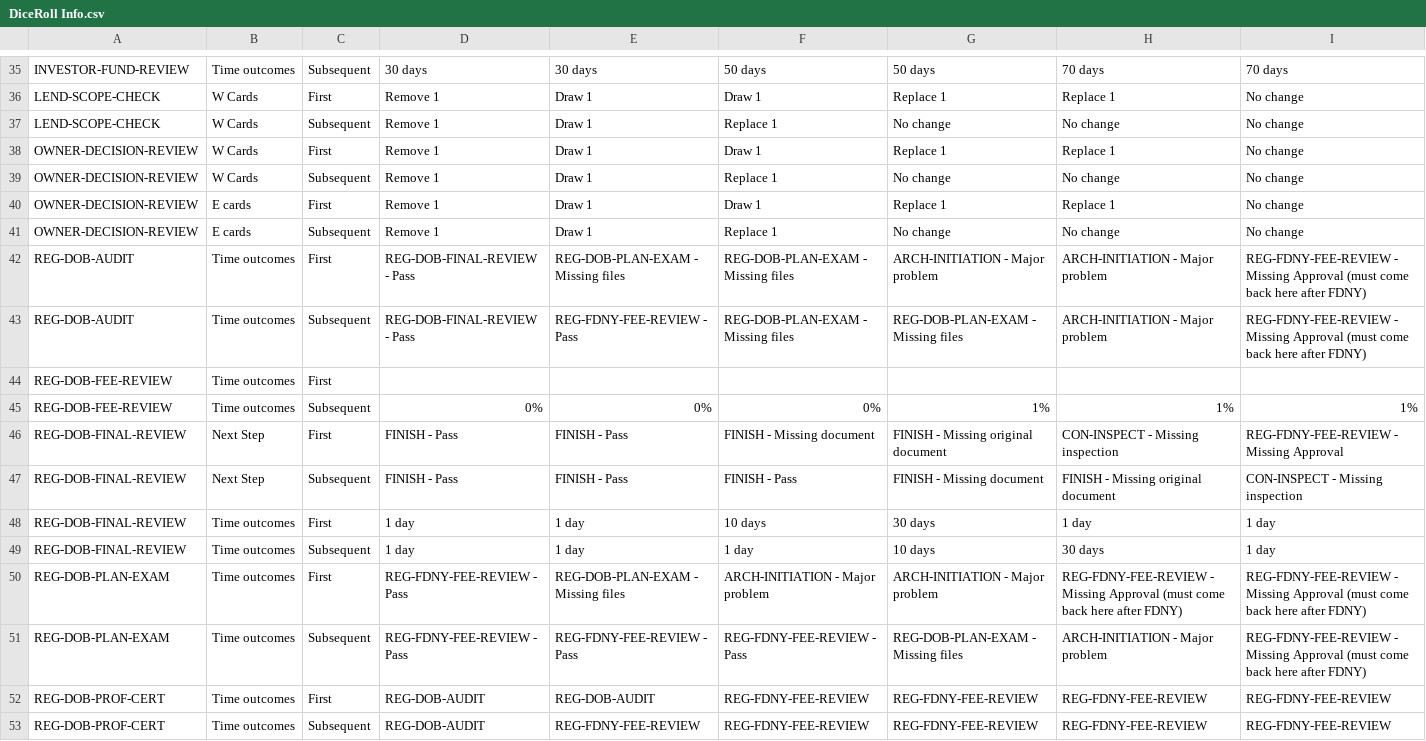
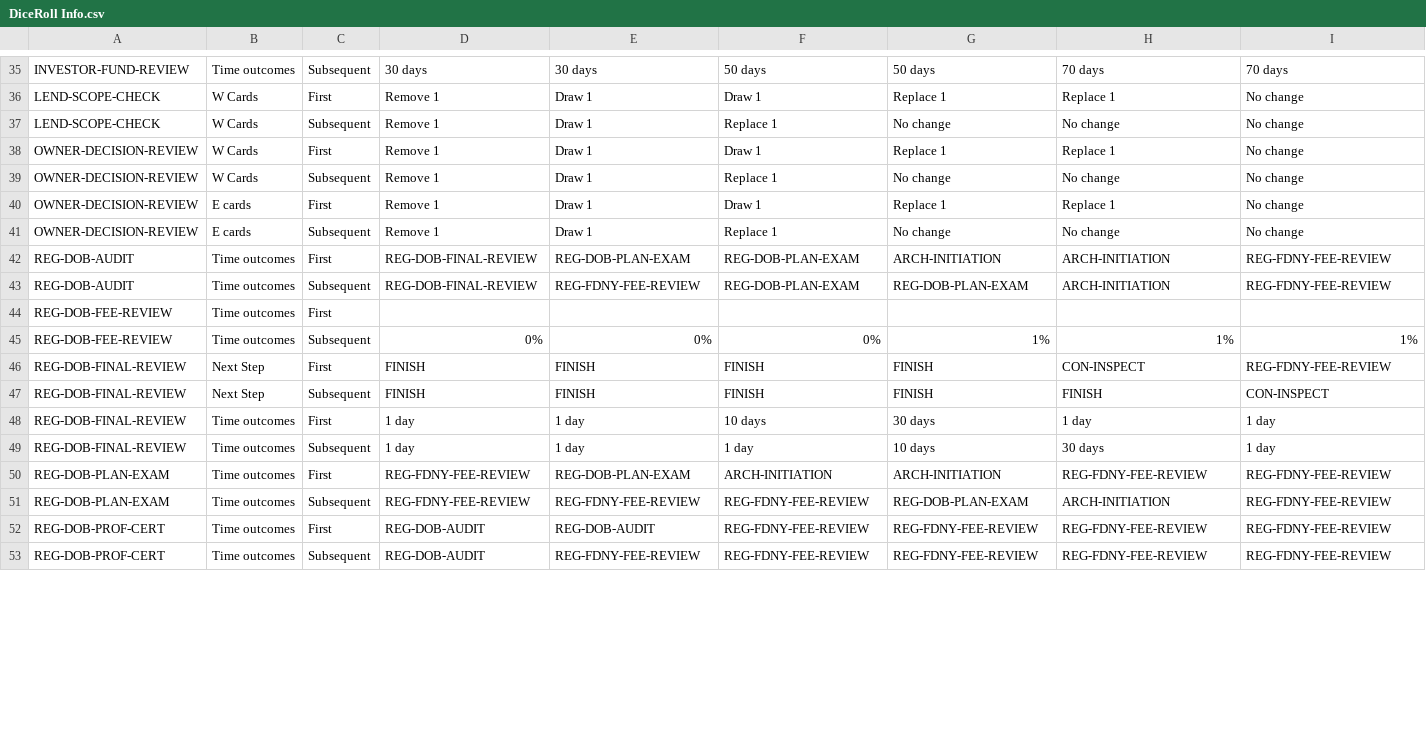
Before and after one commit to tomaszsb/code2026, a CSV file: data/DiceRoll Info.csv, drawn as a sheet; only a part is shown, gaps mark what is left out; the diff covers the shown part only.

```diff
--- a/data/DiceRoll Info.csv
+++ b/data/DiceRoll Info.csv
@@ -41,12 +41,12 @@ OWNER-DECISION-REVIEW,E cards,First,Remove 1,Draw 1,Draw 1,Replace 1,Replace 1,N
 OWNER-DECISION-REVIEW,E cards,Subsequent,Remove 1,Draw 1,Replace 1,No change,No change,No change
-REG-DOB-AUDIT,Time outcomes,First,REG-DOB-FINAL-REVIEW - Pass,REG-DOB-PLAN-EXAM - Missing files,REG-DOB-PLAN-EXAM - Missing files ,ARCH-INITIATION - Major problem,ARCH-INITIATION - Major problem,REG-FDNY-FEE-REVIEW - Missing Approval  (must come back here after FDNY)
-REG-DOB-AUDIT,Time outcomes,Subsequent,REG-DOB-FINAL-REVIEW - Pass ,REG-FDNY-FEE-REVIEW - Pass,REG-DOB-PLAN-EXAM - Missing files ,REG-DOB-PLAN-EXAM - Missing files ,ARCH-INITIATION - Major problem,REG-FDNY-FEE-REVIEW - Missing Approval  (must come back here after FDNY)
+REG-DOB-AUDIT,Time outcomes,First,REG-DOB-FINAL-REVIEW,REG-DOB-PLAN-EXAM,REG-DOB-PLAN-EXAM,ARCH-INITIATION,ARCH-INITIATION,REG-FDNY-FEE-REVIEW
+REG-DOB-AUDIT,Time outcomes,Subsequent,REG-DOB-FINAL-REVIEW,REG-FDNY-FEE-REVIEW,REG-DOB-PLAN-EXAM,REG-DOB-PLAN-EXAM,ARCH-INITIATION,REG-FDNY-FEE-REVIEW
 REG-DOB-FEE-REVIEW,Time outcomes,First,,,,,,
 REG-DOB-FEE-REVIEW,Time outcomes,Subsequent,0%,0%,0%,1%,1%,1%
-REG-DOB-FINAL-REVIEW,Next Step,First,FINISH - Pass,FINISH - Pass,FINISH - Missing document,FINISH - Missing original document,CON-INSPECT - Missing inspection,REG-FDNY-FEE-REVIEW - Missing Approval
-REG-DOB-FINAL-REVIEW,Next Step,Subsequent,FINISH - Pass,FINISH - Pass,FINISH - Pass,FINISH - Missing document,FINISH - Missing original document,CON-INSPECT - Missing inspection
+REG-DOB-FINAL-REVIEW,Next Step,First,FINISH,FINISH,FINISH,FINISH,CON-INSPECT,REG-FDNY-FEE-REVIEW
+REG-DOB-FINAL-REVIEW,Next Step,Subsequent,FINISH,FINISH,FINISH,FINISH,FINISH,CON-INSPECT
 REG-DOB-FINAL-REVIEW,Time outcomes,First,1 day,1 day,10 days,30 days,1 day,1 day
 REG-DOB-FINAL-REVIEW,Time outcomes,Subsequent,1 day,1 day,1 day,10 days,30 days,1 day
-REG-DOB-PLAN-EXAM,Time outcomes,First,REG-FDNY-FEE-REVIEW - Pass,REG-DOB-PLAN-EXAM - Missing files,ARCH-INITIATION - Major problem,ARCH-INITIATION - Major problem,REG-FDNY-FEE-REVIEW - Missing Approval  (must come back here after FDNY),REG-FDNY-FEE-REVIEW - Missing Approval  (must come back here after FDNY)
-REG-DOB-PLAN-EXAM,Time outcomes,Subsequent,REG-FDNY-FEE-REVIEW - Pass,REG-FDNY-FEE-REVIEW - Pass,REG-FDNY-FEE-REVIEW - Pass,REG-DOB-PLAN-EXAM - Missing files ,ARCH-INITIATION - Major problem,REG-FDNY-FEE-REVIEW - Missing Approval  (must come back here after FDNY)
+REG-DOB-PLAN-EXAM,Time outcomes,First,REG-FDNY-FEE-REVIEW,REG-DOB-PLAN-EXAM,ARCH-INITIATION,ARCH-INITIATION,REG-FDNY-FEE-REVIEW,REG-FDNY-FEE-REVIEW
+REG-DOB-PLAN-EXAM,Time outcomes,Subsequent,REG-FDNY-FEE-REVIEW,REG-FDNY-FEE-REVIEW,REG-FDNY-FEE-REVIEW,REG-DOB-PLAN-EXAM,ARCH-INITIATION,REG-FDNY-FEE-REVIEW
 REG-DOB-PROF-CERT,Time outcomes,First,REG-DOB-AUDIT,REG-DOB-AUDIT,REG-FDNY-FEE-REVIEW,REG-FDNY-FEE-REVIEW,REG-FDNY-FEE-REVIEW,REG-FDNY-FEE-REVIEW
```
Also changed, not shown: 54 edited cells elsewhere in this file, 2 other files.
